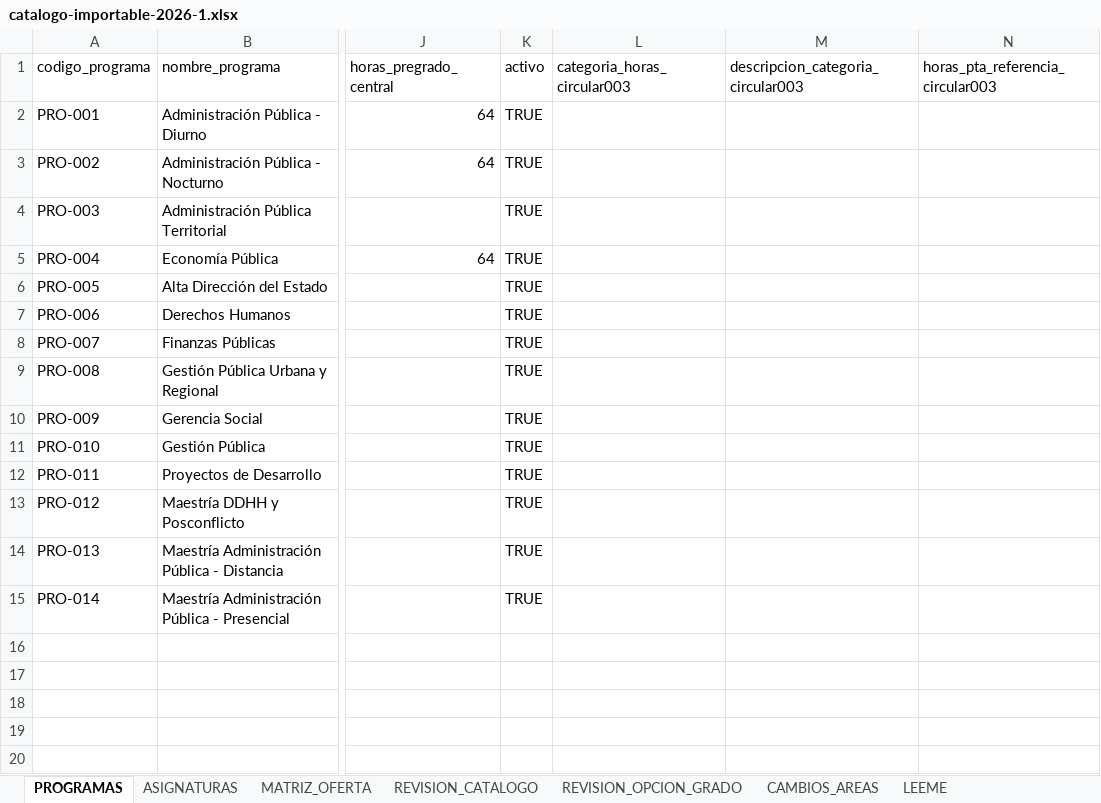
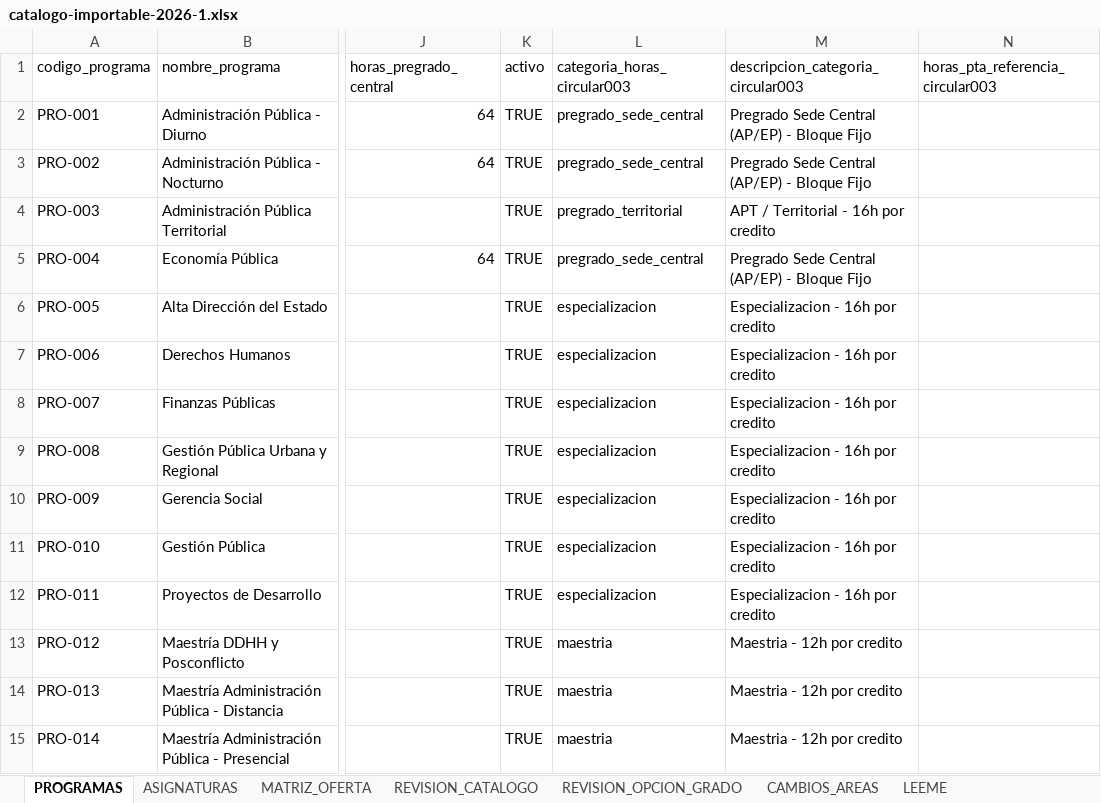
Before and after one commit to hernan-Saroa/Plataformacomunidadesap, an Excel workbook: esap/programacion/resultados/2026-1/catalogo-importable-2026-1.xlsx, sheet PROGRAMAS, drawn as a sheet; only a part is shown, gaps mark what is left out; values as stored, in another font and other column widths than the file's, no borders; the diff names each change by its address in the sheet, - before the commit and + after, or states it on an @@ line.

```diff
--- a/esap/programacion/resultados/2026-1/catalogo-importable-2026-1.xlsx (sheet PROGRAMAS)
+++ b/esap/programacion/resultados/2026-1/catalogo-importable-2026-1.xlsx (sheet PROGRAMAS)
-L2:L3 (categoria_horas_circular003): (empty)
+L2:L3 (categoria_horas_circular003): pregrado_sede_central
-M2:M3: (empty)
+M2:M3: Pregrado Sede Central (AP/EP) - Bloque Fijo
-L4 (categoria_horas_circular003): (empty)
+L4 (categoria_horas_circular003): pregrado_territorial
-M4: (empty)
+M4: APT / Territorial - 16h por credito
-L5 (categoria_horas_circular003): (empty)
+L5 (categoria_horas_circular003): pregrado_sede_central
-M5: (empty)
+M5: Pregrado Sede Central (AP/EP) - Bloque Fijo
-L6:L12 (categoria_horas_circular003): (empty)
+L6:L12 (categoria_horas_circular003): especializacion
-M6:M12: (empty)
+M6:M12: Especializacion - 16h por credito
-L13:L15 (categoria_horas_circular003): (empty)
+L13:L15 (categoria_horas_circular003): maestria
-M13:M15: (empty)
+M13:M15: Maestria - 12h por credito
```
Also changed, not shown: sheet CAMBIOS_AREAS, sheet ASIGNATURAS, sheet REVISION_CATALOGO, 23 other files.
